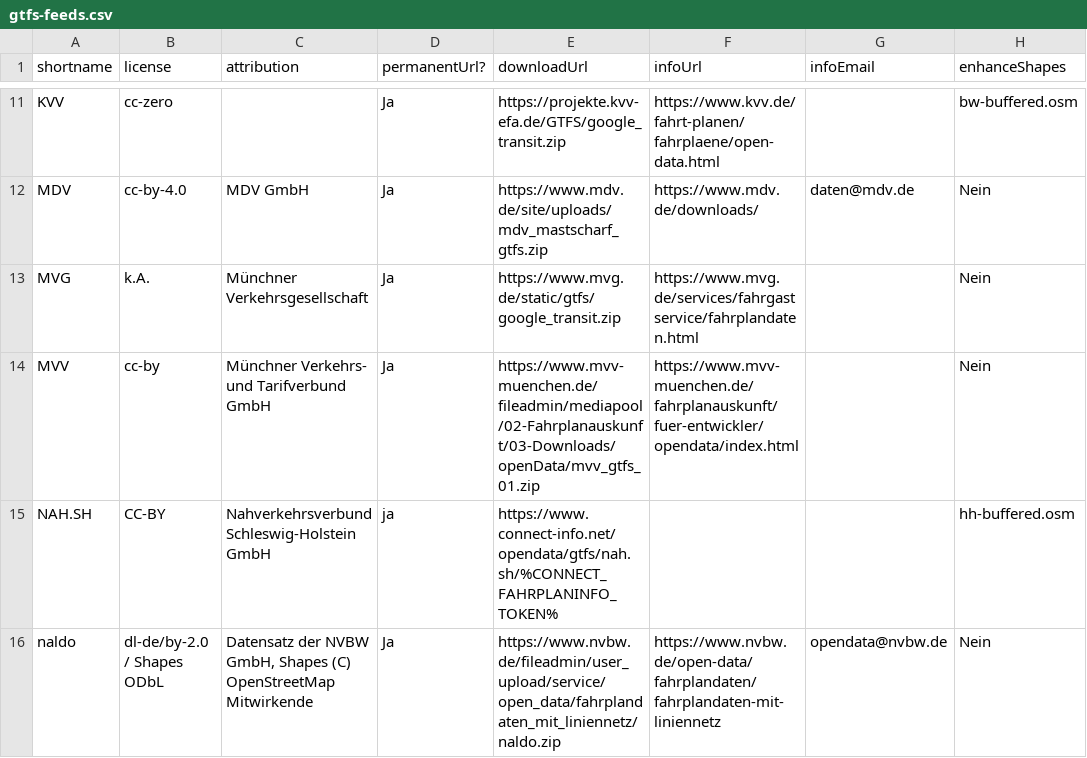
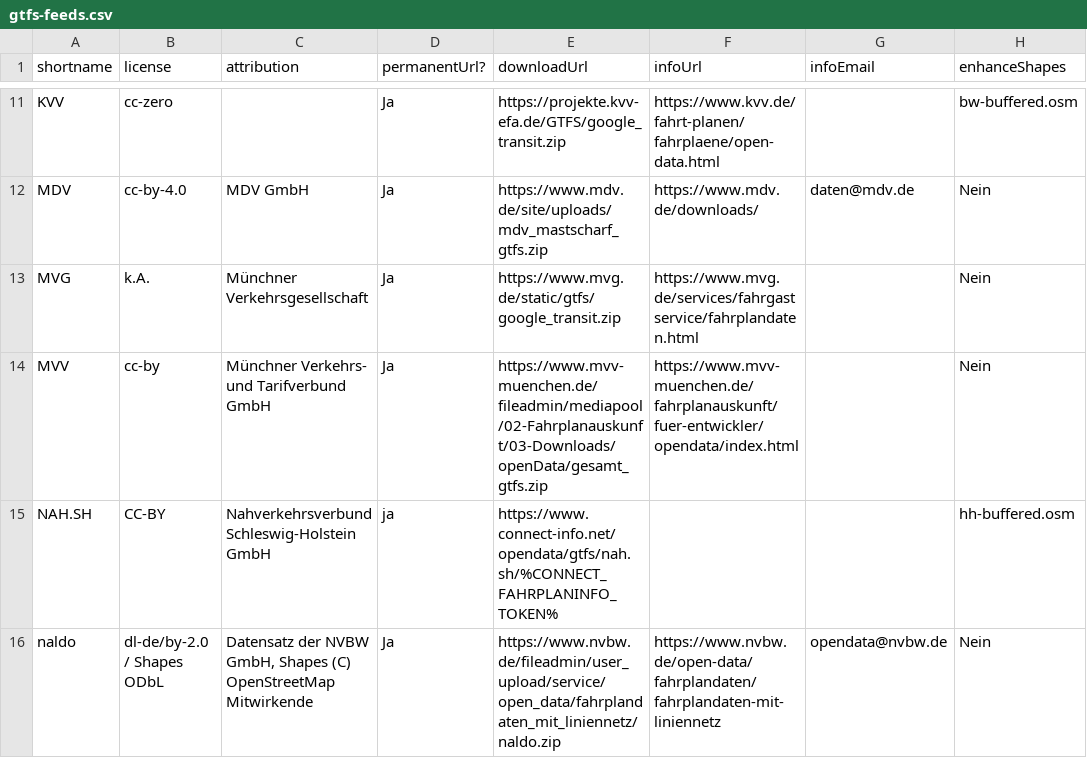
Before and after one commit to mfdz/gtfs-hub, a CSV file: config/gtfs-feeds.csv, drawn as a sheet; only a part is shown, gaps mark what is left out.

Commit message:
chore: update mvv gtfs download URL

```diff
--- a/config/gtfs-feeds.csv
+++ b/config/gtfs-feeds.csv
@@ -13,3 +13,3 @@ MDV;cc-by-4.0;MDV GmbH;Ja;https://www.mdv.de/site/uploads/mdv_mastscharf_gtfs.zi
 MVG;k.A.;Münchner Verkehrsgesellschaft;Ja;https://www.mvg.de/static/gtfs/google_transit.zip;https://www.mvg.de/services/fahrgastservice/fahrplandaten.html;;Nein
-MVV;cc-by;Münchner Verkehrs- und Tarifverbund GmbH;Ja;https://www.mvv-muenchen.de/fileadmin/mediapool/02-Fahrplanauskunft/03-Downloads/openData/mvv_gtfs_01.zip;https://www.mvv-muenchen.de/fahrplanauskunft/fuer-entwickler/opendata/index.html;;Nein
+MVV;cc-by;Münchner Verkehrs- und Tarifverbund GmbH;Ja;https://www.mvv-muenchen.de/fileadmin/mediapool/02-Fahrplanauskunft/03-Downloads/openData/gesamt_gtfs.zip;https://www.mvv-muenchen.de/fahrplanauskunft/fuer-entwickler/opendata/index.html;;Nein
 NAH.SH;CC-BY;Nahverkehrsverbund Schleswig-Holstein GmbH;ja;https://www.connect-info.net/opendata/gtfs/nah.sh/%CONNECT_FAHRPLANINFO_TOKEN%;;;hh-buffered.osm
```
